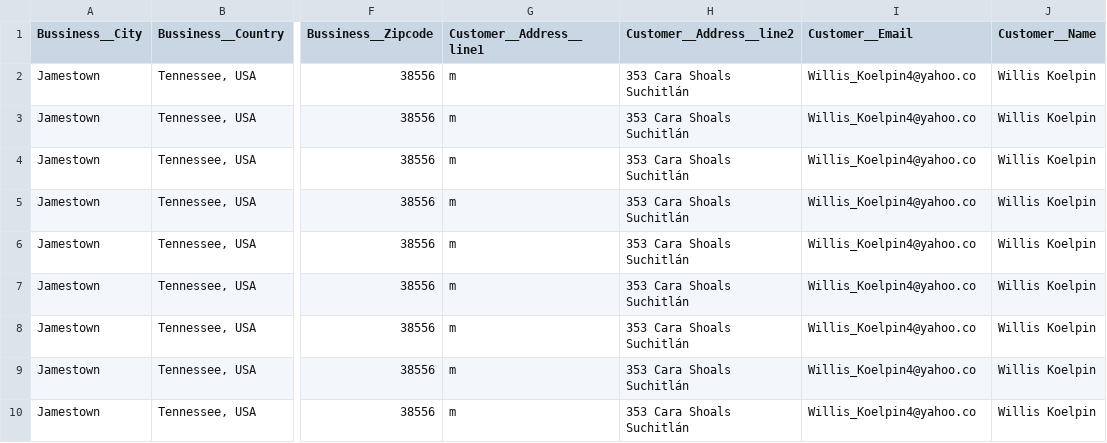
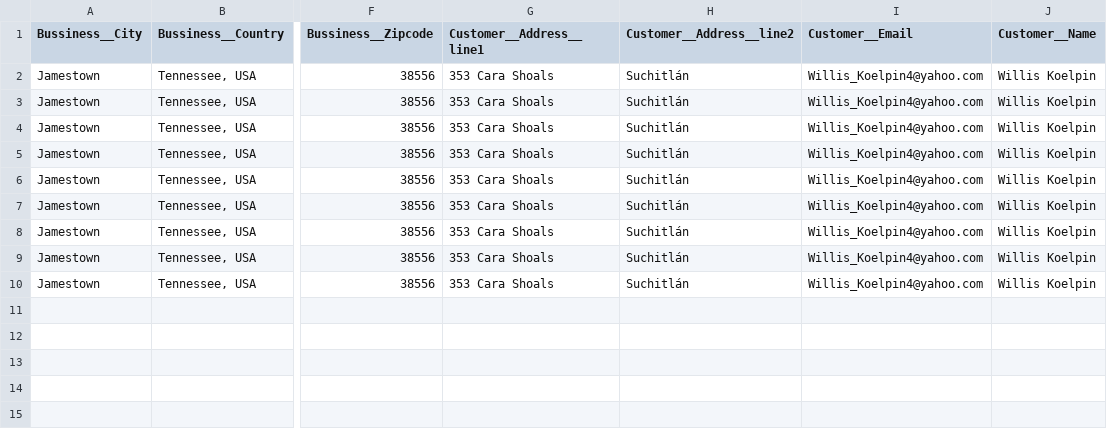
Before and after one commit to SpyzzVVarun/Adobe-Hackathon-Round-1, a CSV file: InvoicesData/TestOutput/output94.csv, drawn as a sheet; only a part is shown, gaps mark what is left out; the diff names each change by its address in the sheet, - before the commit and + after, or states it on an @@ line.

```diff
--- a/InvoicesData/TestOutput/output94.csv
+++ b/InvoicesData/TestOutput/output94.csv
-G2:G10 (Customer__Address__line1): m
+G2:G10 (Customer__Address__line1): 353 Cara Shoals
-H2:H10 (Customer__Address__line2): 353 Cara Shoals Suchitlán
+H2:H10 (Customer__Address__line2): Suchitlán
-I2:I10 (Customer__Email): Willis_Koelpin4@yahoo.co
+I2:I10 (Customer__Email): Willis_Koelpin4@yahoo.com
```
Also changed, not shown: InvoicesData/TestOutput/output93.csv.
